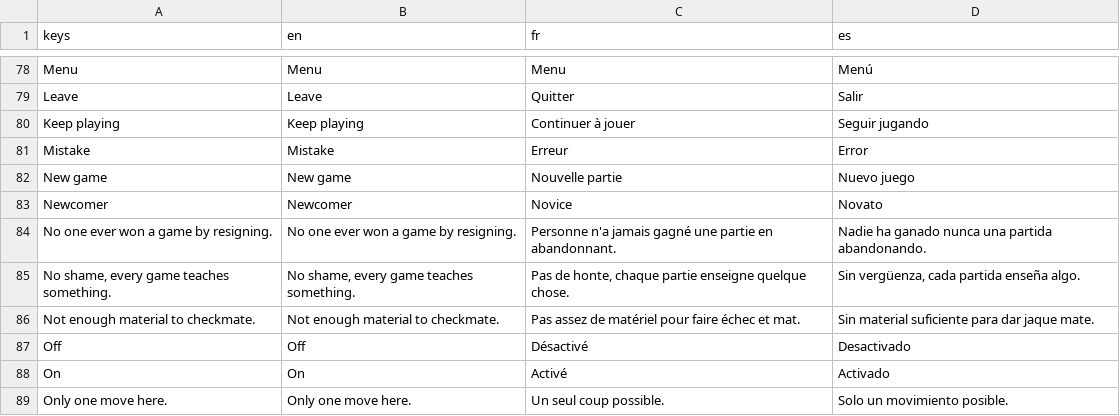
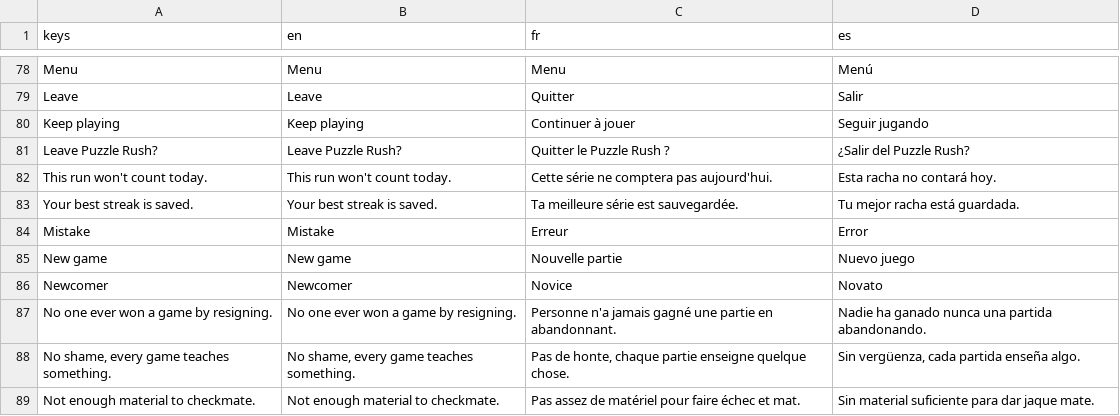
Before and after one commit to Hatscat/limpidchess, a CSV file: assets/i18n/ui.csv, drawn as a sheet; only a part is shown, gaps mark what is left out; the shorter side is filled out with more unchanged rows.

Commit message:
feat: add confirmation overlay for leaving Puzzle Rush and refund daily run if not completed

```diff
--- a/assets/i18n/ui.csv
+++ b/assets/i18n/ui.csv
@@ -92,2 +92,5 @@ Leave,Leave,Quitter,Salir
 Keep playing,Keep playing,Continuer à jouer,Seguir jugando
+Leave Puzzle Rush?,Leave Puzzle Rush?,Quitter le Puzzle Rush ?,¿Salir del Puzzle Rush?
+This run won't count today.,This run won't count today.,Cette série ne comptera pas aujourd'hui.,Esta racha no contará hoy.
+Your best streak is saved.,Your best streak is saved.,Ta meilleure série est sauvegardée.,Tu mejor racha está guardada.
 Mistake,Mistake,Erreur,Error
```
Also changed, not shown: 6 other files.
